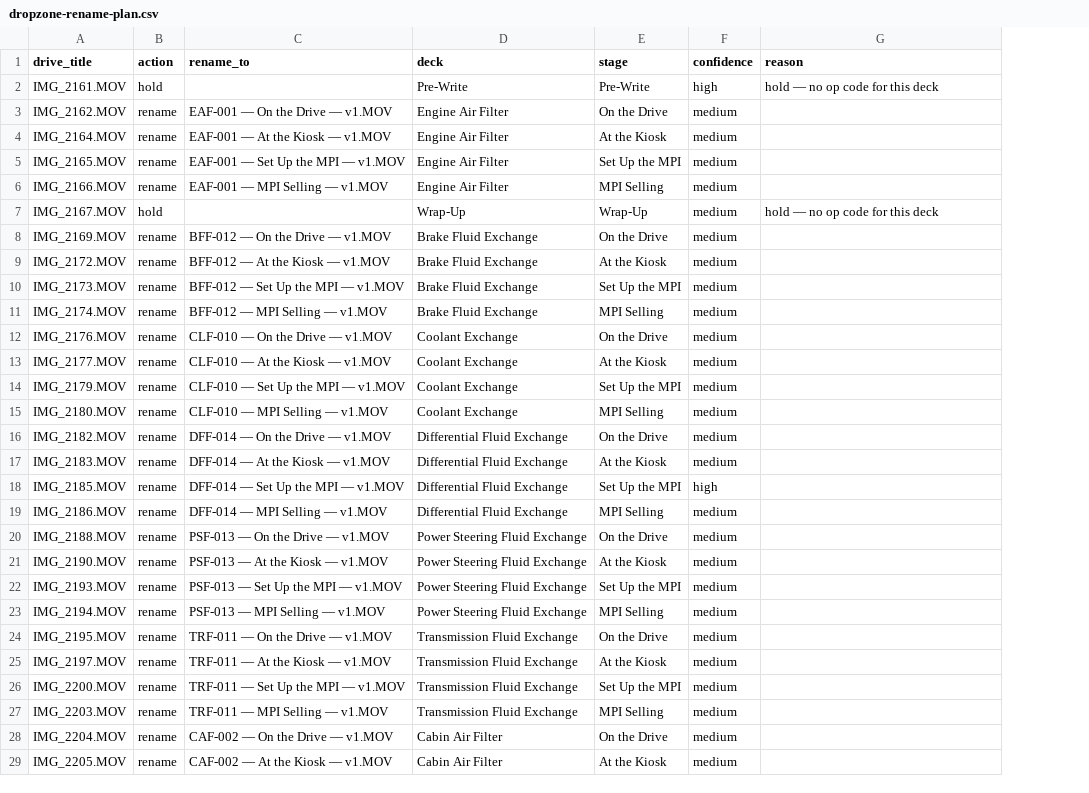
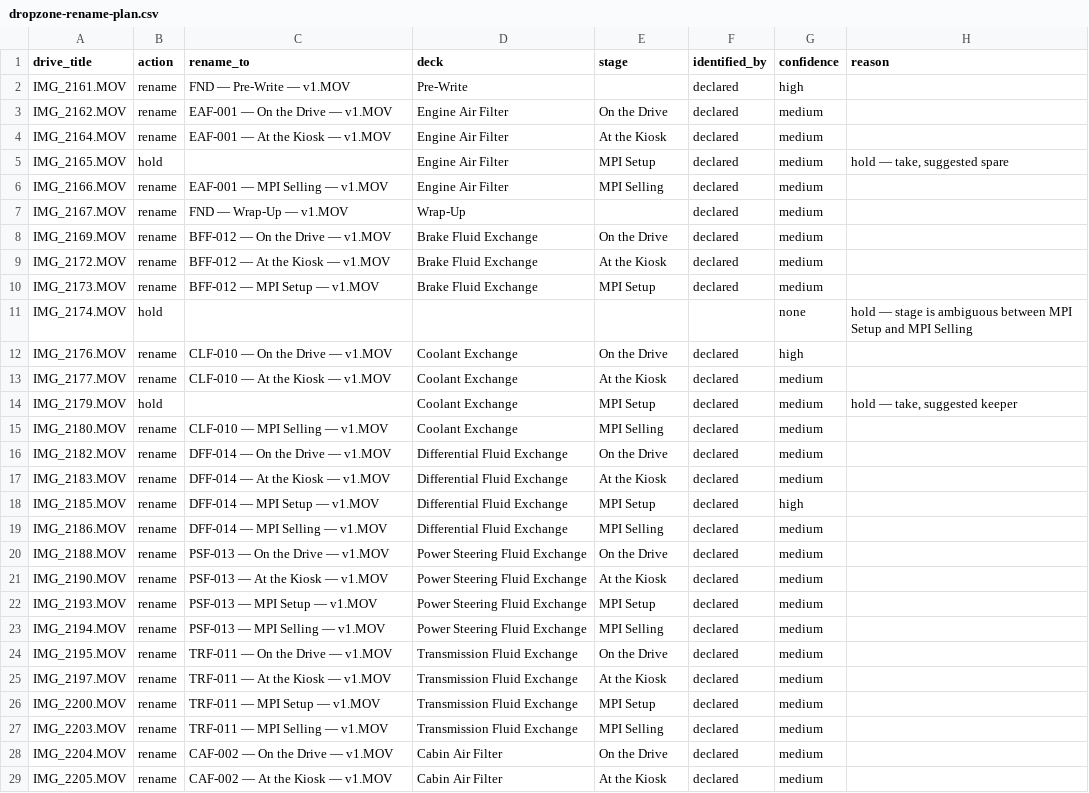
Before and after one commit to ryankelly77/ediagd, a CSV file: reports/dropzone-rename-plan.csv, drawn as a sheet; only a part is shown; addresses are those after the commit; the diff covers the shown part only; the diff names each change by its address in the sheet, - before the commit and + after, or states it on an @@ line.

```diff
--- a/reports/dropzone-rename-plan.csv
+++ b/reports/dropzone-rename-plan.csv
+column F (identified_by), rows 2-29: declared | declared | declared | declared | declared | declared | declared | declared | declared |  | declared | declared | declared | declared | declared | declared | declared | declared | declared | declared | declared | declared | declared | declared | declared | declared | declared | declared
-B2 (action): hold
+B2 (action): rename
-C2 (rename_to): (empty)
+C2 (rename_to): FND — Pre-Write — v1.MOV
-E2 (stage): Pre-Write
+E2 (stage): (empty)
-H2 (reason): hold — no op code for this deck
+H2 (reason): (empty)
-B5 (action): rename
+B5 (action): hold
-C5 (rename_to): EAF-001 — Set Up the MPI — v1.MOV
+C5 (rename_to): (empty)
-E5 (stage): Set Up the MPI
+E5 (stage): MPI Setup
-H5 (reason): (empty)
+H5 (reason): hold — take, suggested spare
-B7 (action): hold
+B7 (action): rename
-C7 (rename_to): (empty)
+C7 (rename_to): FND — Wrap-Up — v1.MOV
-E7 (stage): Wrap-Up
+E7 (stage): (empty)
-H7 (reason): hold — no op code for this deck
+H7 (reason): (empty)
-C10 (rename_to): BFF-012 — Set Up the MPI — v1.MOV
+C10 (rename_to): BFF-012 — MPI Setup — v1.MOV
-E10 (stage): Set Up the MPI
+E10 (stage): MPI Setup
-B11 (action): rename
+B11 (action): hold
-C11 (rename_to): BFF-012 — MPI Selling — v1.MOV
+C11 (rename_to): (empty)
-D11 (deck): Brake Fluid Exchange
+D11 (deck): (empty)
-E11 (stage): MPI Selling
+E11 (stage): (empty)
-G11 (confidence): medium
+G11 (confidence): none
-H11 (reason): (empty)
+H11 (reason): hold — stage is ambiguous between MPI Setup and MPI Selling
-G12 (confidence): medium
+G12 (confidence): high
-B14 (action): rename
+B14 (action): hold
-C14 (rename_to): CLF-010 — Set Up the MPI — v1.MOV
+C14 (rename_to): (empty)
-E14 (stage): Set Up the MPI
+E14 (stage): MPI Setup
-H14 (reason): (empty)
+H14 (reason): hold — take, suggested keeper
-C18 (rename_to): DFF-014 — Set Up the MPI — v1.MOV
+C18 (rename_to): DFF-014 — MPI Setup — v1.MOV
-E18 (stage): Set Up the MPI
+E18 (stage): MPI Setup
-C22 (rename_to): PSF-013 — Set Up the MPI — v1.MOV
+C22 (rename_to): PSF-013 — MPI Setup — v1.MOV
-E22 (stage): Set Up the MPI
+E22 (stage): MPI Setup
-C26 (rename_to): TRF-011 — Set Up the MPI — v1.MOV
+C26 (rename_to): TRF-011 — MPI Setup — v1.MOV
-E26 (stage): Set Up the MPI
+E26 (stage): MPI Setup
```
Also changed, not shown: 41 edited cells elsewhere in this file, 9 other files.
